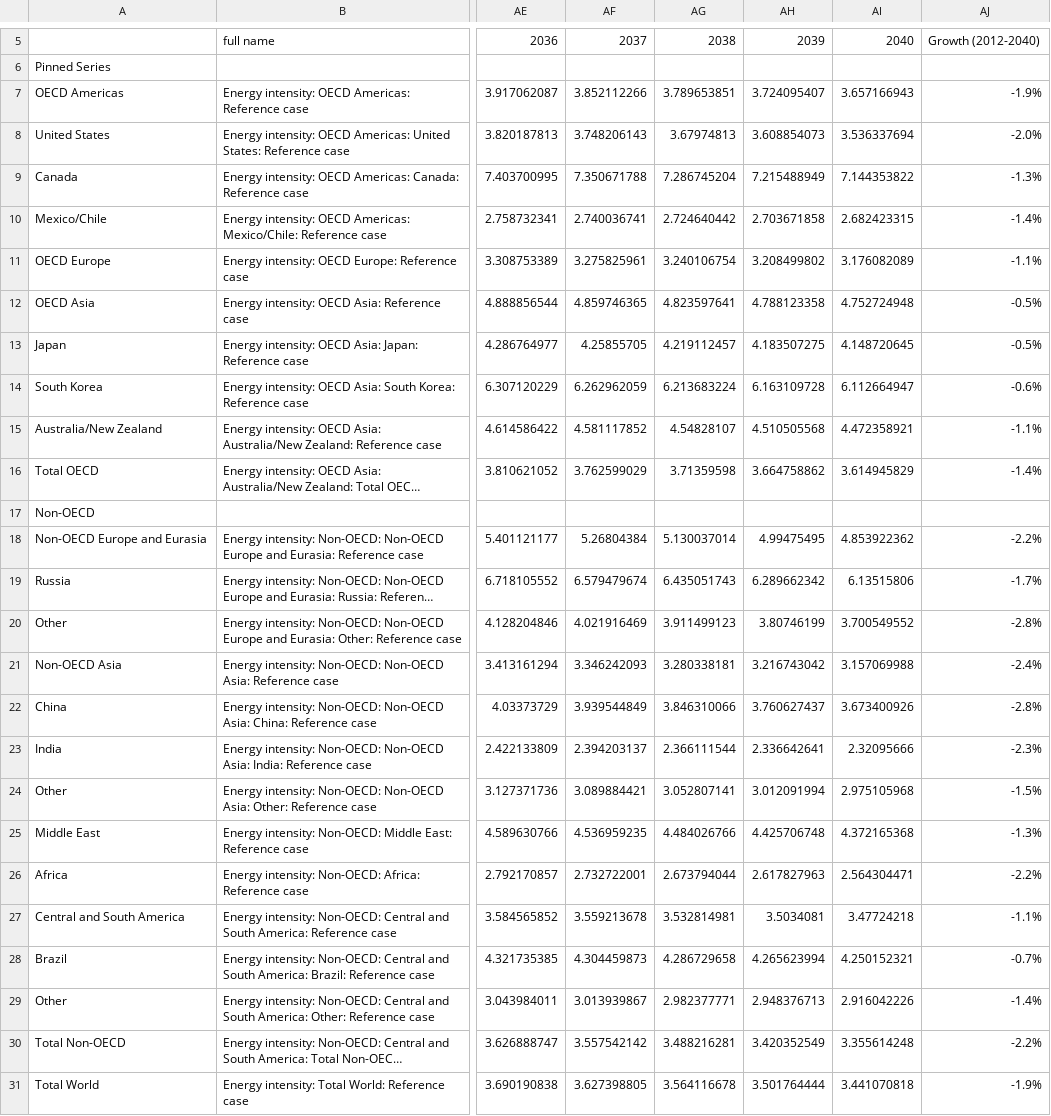
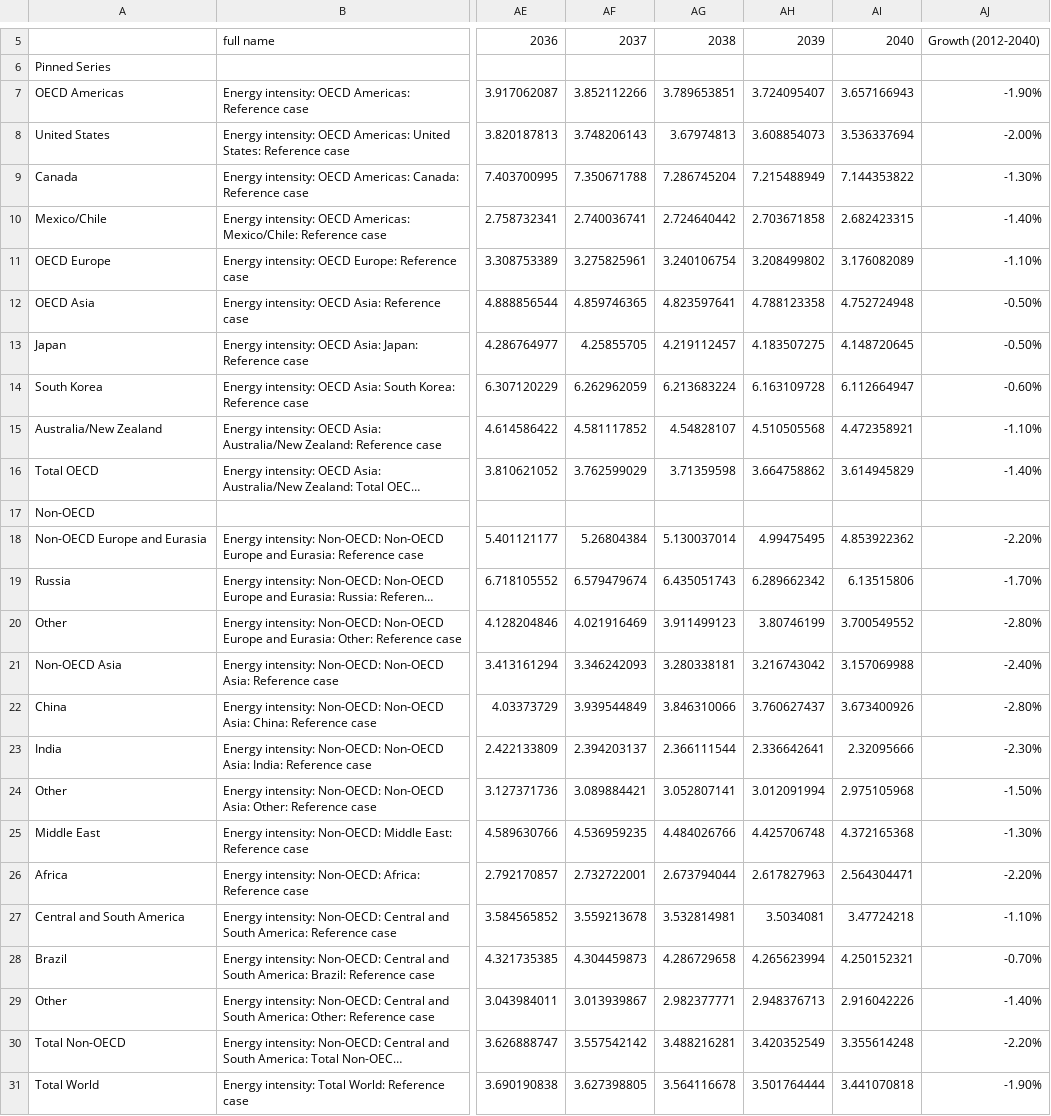
Before and after one commit to jonathan-g/kaya-explorer, a CSV file: kaya_tool/data/World_energy_intensity_by_region.csv, drawn as a sheet; only a part is shown, gaps mark what is left out; long unchanged cells end in …; the diff names each change by its address in the sheet, - before the commit and + after, or states it on an @@ line.

```diff
--- a/kaya_tool/data/World_energy_intensity_by_region.csv
+++ b/kaya_tool/data/World_energy_intensity_by_region.csv
-AJ7: -1.9%
+AJ7: -1.90%
-AJ8: -2.0%
+AJ8: -2.00%
-AJ9: -1.3%
+AJ9: -1.30%
-AJ10: -1.4%
+AJ10: -1.40%
-AJ11: -1.1%
+AJ11: -1.10%
-AJ12:AJ13: -0.5%
+AJ12:AJ13: -0.50%
-AJ14: -0.6%
+AJ14: -0.60%
-AJ15: -1.1%
+AJ15: -1.10%
-AJ16: -1.4%
+AJ16: -1.40%
-AJ18: -2.2%
+AJ18: -2.20%
-AJ19: -1.7%
+AJ19: -1.70%
-AJ20: -2.8%
+AJ20: -2.80%
-AJ21: -2.4%
+AJ21: -2.40%
-AJ22: -2.8%
+AJ22: -2.80%
-AJ23: -2.3%
+AJ23: -2.30%
-AJ24: -1.5%
+AJ24: -1.50%
-AJ25: -1.3%
+AJ25: -1.30%
-AJ26: -2.2%
+AJ26: -2.20%
-AJ27: -1.1%
+AJ27: -1.10%
-AJ28: -0.7%
+AJ28: -0.70%
-AJ29: -1.4%
+AJ29: -1.40%
-AJ30: -2.2%
+AJ30: -2.20%
-AJ31: -1.9%
+AJ31: -1.90%
```
Also changed, not shown: 2 other files.
